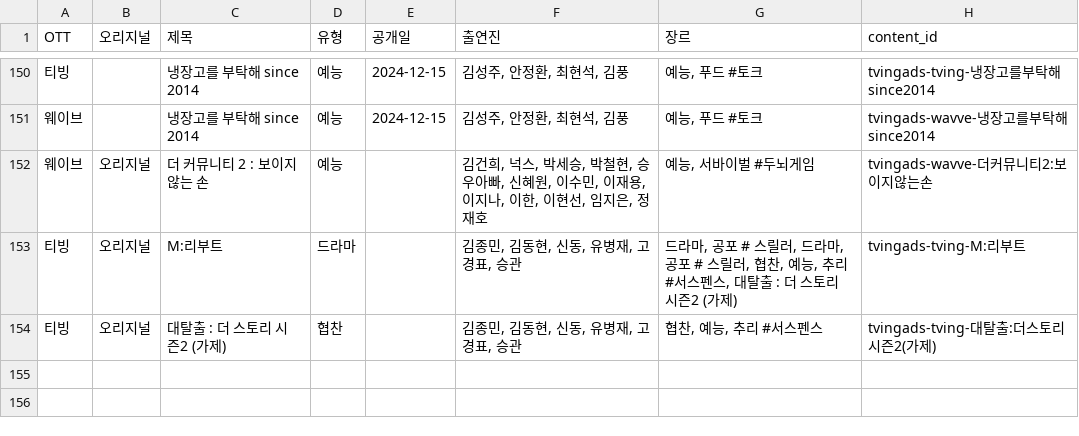
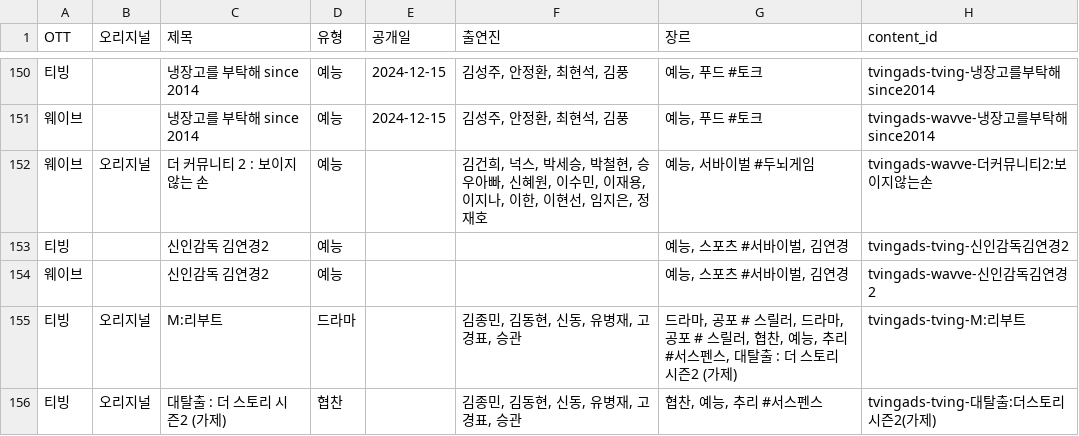
Before and after one commit to ktnasmedia/guide-portal, a CSV file: tving_wavve_list.csv, drawn as a sheet; only a part is shown, gaps mark what is left out; the diff names each change by its address in the sheet, - before the commit and + after, or states it on an @@ line.

```diff
--- a/tving_wavve_list.csv
+++ b/tving_wavve_list.csv
+row 153: 티빙 |  | 신인감독 김연경2 | 예능 |  |  | 예능, 스포츠 #서바이벌, 김연경 | tvingads-tving-신인감독김연경2
+row 154: 웨이브 |  | 신인감독 김연경2 | 예능 |  |  | 예능, 스포츠 #서바이벌, 김연경 | tvingads-wavve-신인감독김연경2
```
Also changed, not shown: 3 other files.
